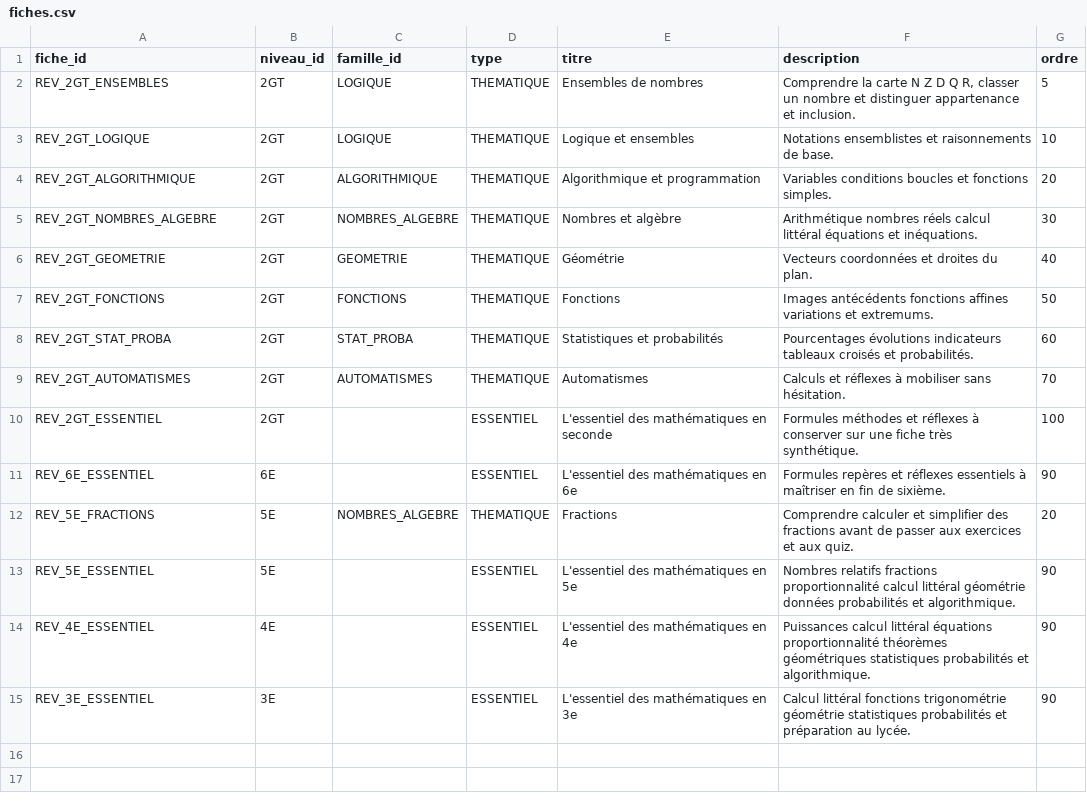
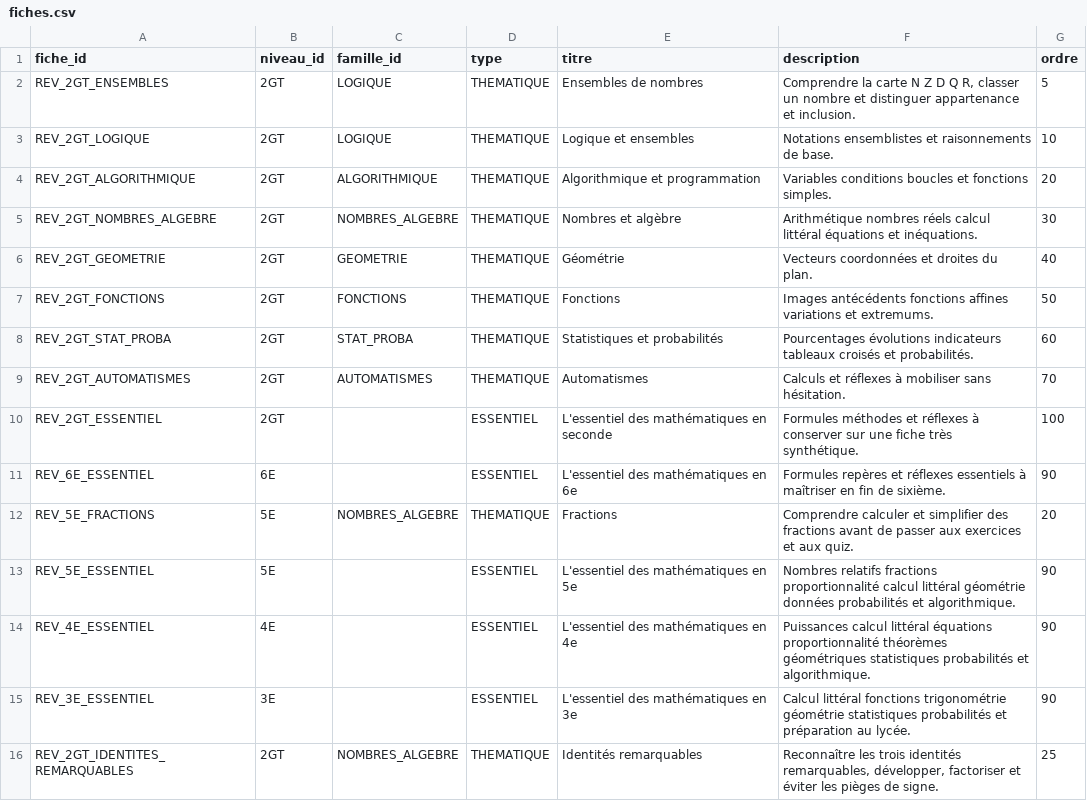
Before and after one commit to gilles13/eduschool, a CSV file: inst/revision/fiches.csv, drawn as a sheet; the diff names each change by its address in the sheet, - before the commit and + after, or states it on an @@ line.

```diff
--- a/inst/revision/fiches.csv
+++ b/inst/revision/fiches.csv
+row 16: REV_2GT_IDENTITES_REMARQUABLES | 2GT | NOMBRES_ALGEBRE | THEMATIQUE | Identités remarquables | Reconnaître les trois identités remarquables, développer, factoriser et éviter les pièges de signe. | 25
```
Also changed, not shown: inst/revision/blocs.csv, inst/revision/fiche_notions.csv, 9 other files.
